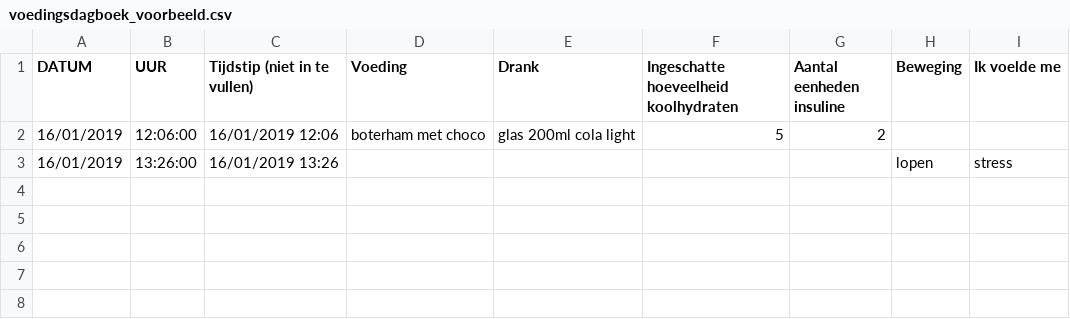
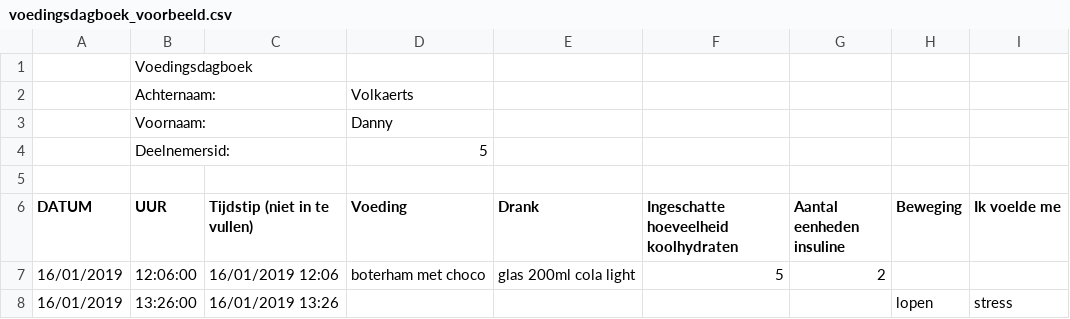
Before and after one commit to RemidelaKethulledeRyhove-r0624876/diabetesAndSport, a CSV file: datafiles/voedingsdagboek_voorbeeld.csv, drawn as a sheet.

Commit message:
Update voedingsdagboek_voorbeeld.csv

```diff
--- a/datafiles/voedingsdagboek_voorbeeld.csv
+++ b/datafiles/voedingsdagboek_voorbeeld.csv
@@ -1 +1,6 @@
+;Voedingsdagboek;;;;;;;
+;Achternaam:;;Volkaerts;;;;;
+;Voornaam:;;Danny;;;;;
+;Deelnemersid:;;5;;;;;
+;;;;;;;;
 DATUM;UUR;Tijdstip (niet in te vullen);Voeding;Drank;Ingeschatte hoeveelheid koolhydraten;Aantal eenheden insuline;Beweging;Ik voelde me
```
